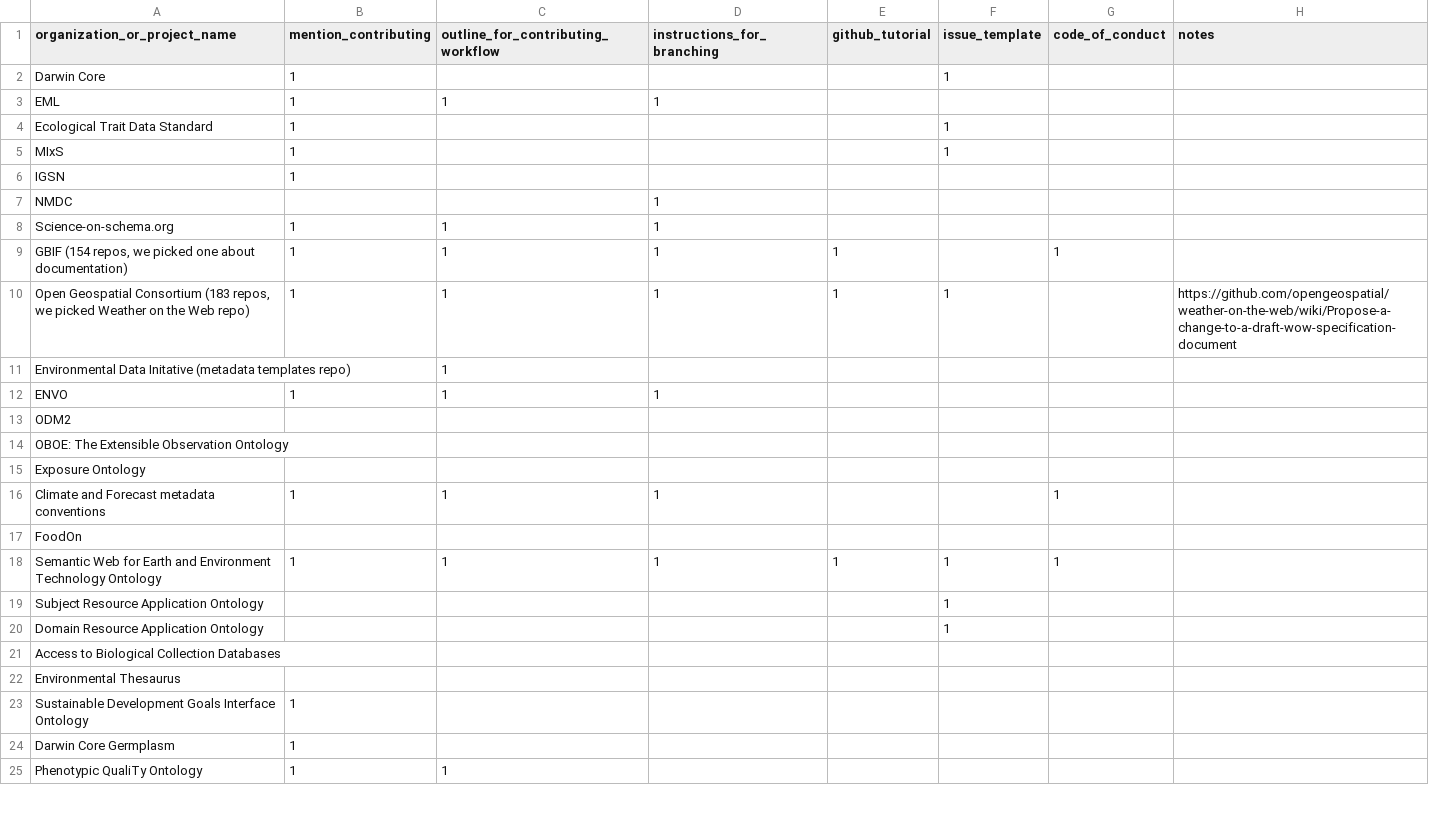
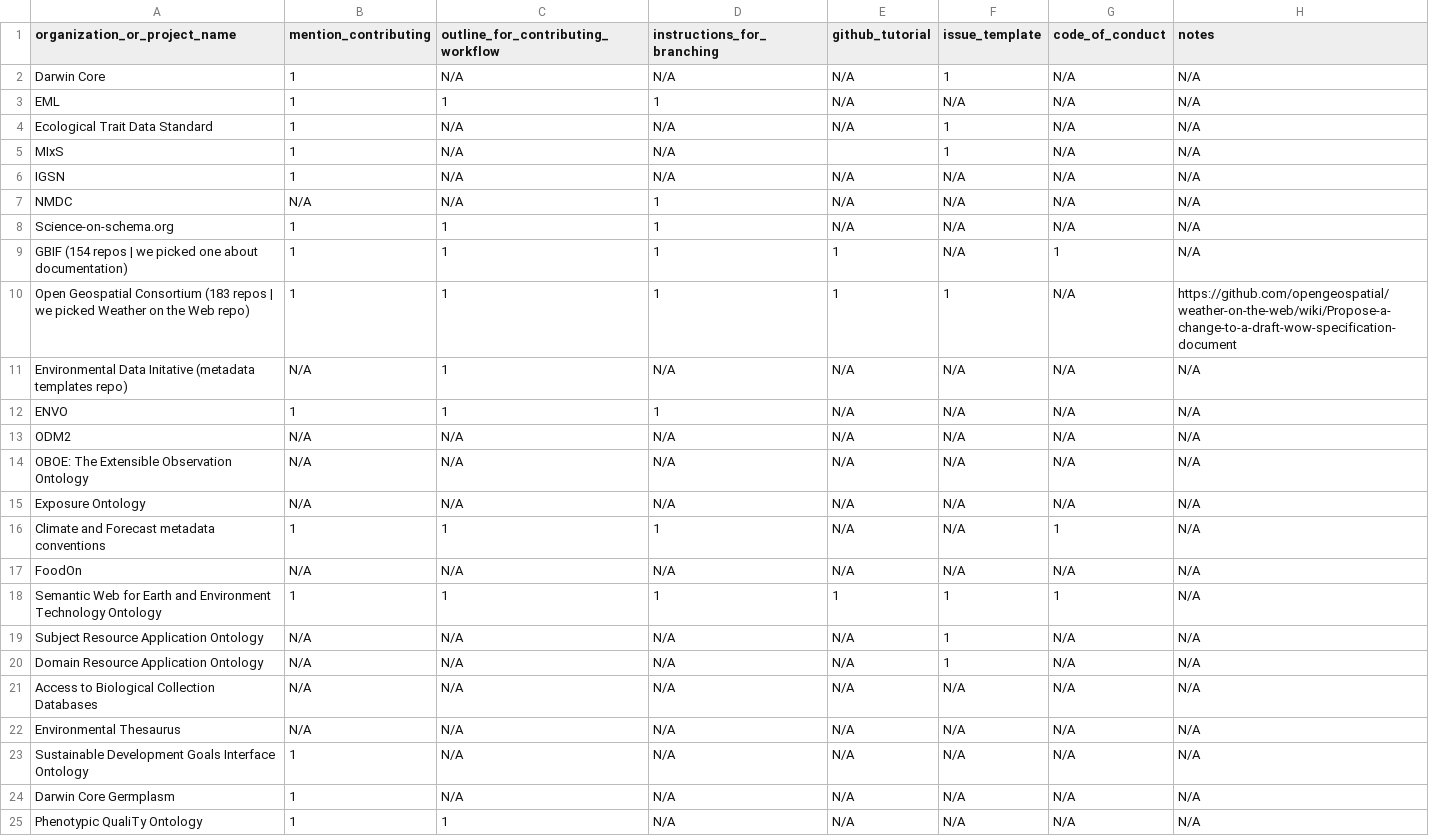
Before and after one commit to ess-dive-community/essdive-github-systematic-review, a CSV file: data/contribution_guidelines.csv, drawn as a sheet; only a part is shown; the diff covers the shown part only.

```diff
--- a/data/contribution_guidelines.csv
+++ b/data/contribution_guidelines.csv
@@ -1,25 +1,25 @@
 organization_or_project_name,mention_contributing,outline_for_contributing_workflow,instructions_for_branching,github_tutorial,issue_template,code_of_conduct,notes
-Darwin Core,1,,,,1,,
-EML,1,1,1,,,,
-Ecological Trait Data Standard,1,,,,1,,
-MIxS,1,,,,1,,
-IGSN,1,,,,,,
-NMDC,,,1,,,,
-Science-on-schema.org,1,1,1,,,,
-"GBIF (154 repos, we picked one about documentation)",1,1,1,1,,1,
-"Open Geospatial Consortium (183 repos, we picked Weather on the Web repo)",1,1,1,1,1,,https://github.com/opengeospatial/weather-on-the-web/wiki/Propose-a-change-to-a-draft-wow-specification-document
-Environmental Data Initative (metadata templates repo),,1,,,,,
-ENVO,1,1,1,,,,
-ODM2,,,,,,,
-OBOE: The Extensible Observation Ontology,,,,,,,
-Exposure Ontology,,,,,,,
-Climate and Forecast metadata conventions,1,1,1,,,1,
-FoodOn,,,,,,,
-Semantic Web for Earth and Environment Technology Ontology,1,1,1,1,1,1,
-Subject Resource Application Ontology,,,,,1,,
-Domain Resource Application Ontology,,,,,1,,
-Access to Biological Collection Databases,,,,,,,
-Environmental Thesaurus,,,,,,,
-Sustainable Development Goals Interface Ontology,1,,,,,,
-Darwin Core Germplasm,1,,,,,,
-Phenotypic QualiTy Ontology,1,1,,,,,
+Darwin Core,1,N/A,N/A,N/A,1,N/A,N/A
+EML,1,1,1,N/A,N/A,N/A,N/A
+Ecological Trait Data Standard,1,N/A,N/A,N/A,1,N/A,N/A
+MIxS,1,N/A,N/A,,1,N/A,N/A
+IGSN,1,N/A,N/A,N/A,N/A,N/A,N/A
+NMDC,N/A,N/A,1,N/A,N/A,N/A,N/A
+Science-on-schema.org,1,1,1,N/A,N/A,N/A,N/A
+GBIF (154 repos | we picked one about documentation),1,1,1,1,N/A,1,N/A
+Open Geospatial Consortium (183 repos | we picked Weather on the Web repo),1,1,1,1,1,N/A,https://github.com/opengeospatial/weather-on-the-web/wiki/Propose-a-change-to-a-draft-wow-specification-document
+Environmental Data Initative (metadata templates repo),N/A,1,N/A,N/A,N/A,N/A,N/A
+ENVO,1,1,1,N/A,N/A,N/A,N/A
+ODM2,N/A,N/A,N/A,N/A,N/A,N/A,N/A
+OBOE: The Extensible Observation Ontology,N/A,N/A,N/A,N/A,N/A,N/A,N/A
+Exposure Ontology,N/A,N/A,N/A,N/A,N/A,N/A,N/A
+Climate and Forecast metadata conventions,1,1,1,N/A,N/A,1,N/A
+FoodOn,N/A,N/A,N/A,N/A,N/A,N/A,N/A
+Semantic Web for Earth and Environment Technology Ontology,1,1,1,1,1,1,N/A
+Subject Resource Application Ontology,N/A,N/A,N/A,N/A,1,N/A,N/A
+Domain Resource Application Ontology,N/A,N/A,N/A,N/A,1,N/A,N/A
+Access to Biological Collection Databases,N/A,N/A,N/A,N/A,N/A,N/A,N/A
+Environmental Thesaurus,N/A,N/A,N/A,N/A,N/A,N/A,N/A
+Sustainable Development Goals Interface Ontology,1,N/A,N/A,N/A,N/A,N/A,N/A
+Darwin Core Germplasm,1,N/A,N/A,N/A,N/A,N/A,N/A
+Phenotypic QualiTy Ontology,1,1,N/A,N/A,N/A,N/A,N/A
```
Also changed, not shown: 50 edited cells elsewhere in this file, data/all_pages.csv, data/readme_pages.csv, 15 other files.
